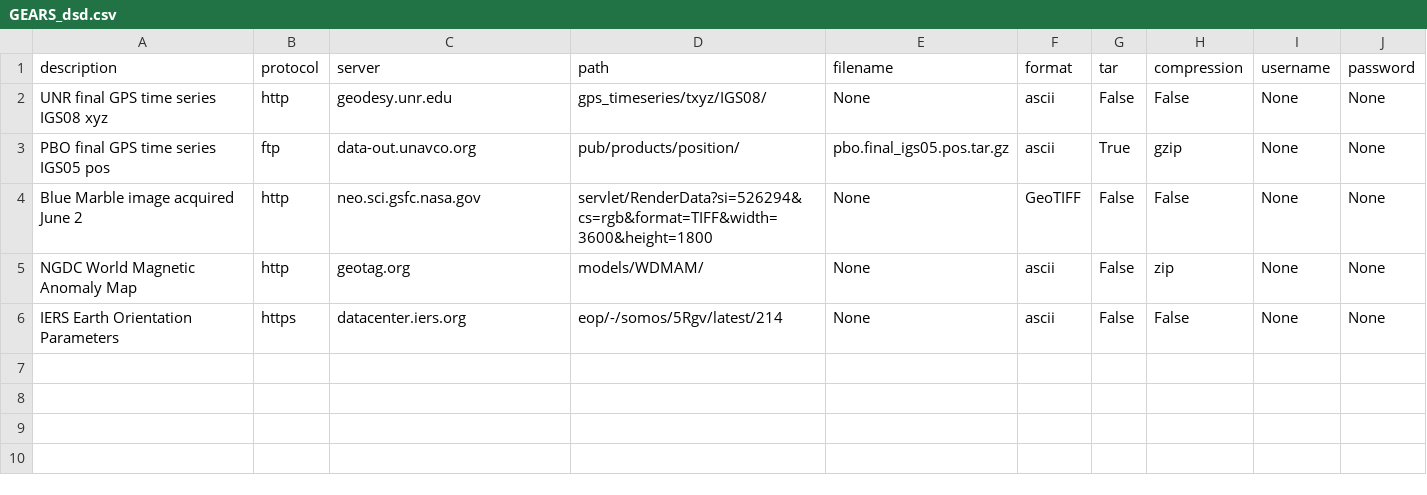
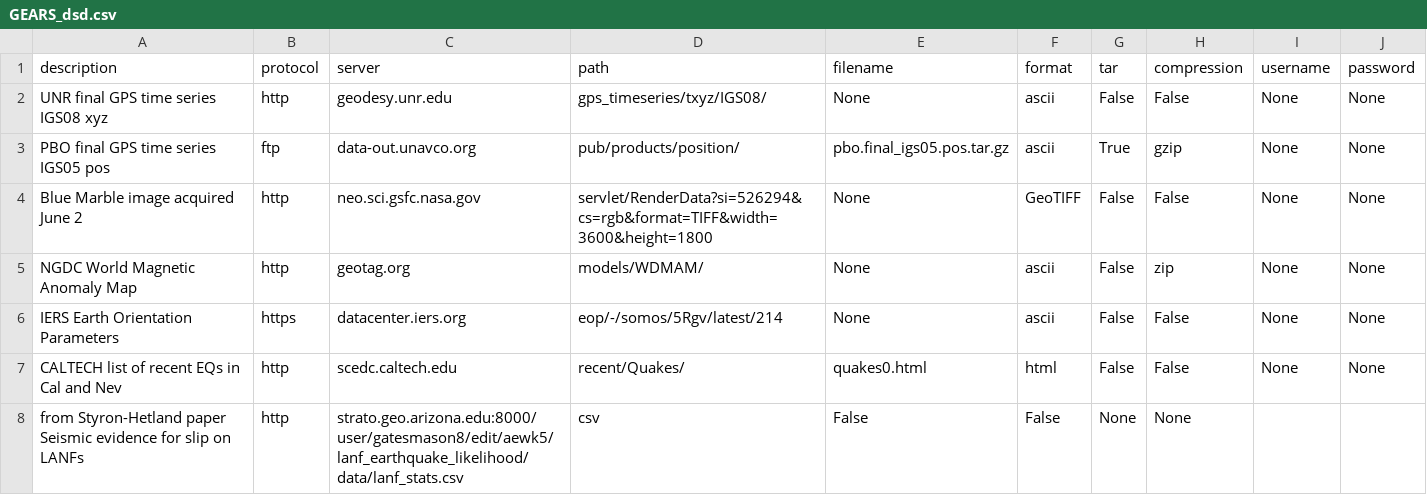
Before and after one commit to rabgc/GEARS_dsd, a CSV file: GEARS_dsd.csv, drawn as a sheet.

Commit message:
Update GEARS_dsd.csv
Added a couple of data sets, the list of recent eqs in nevada and cal might be useful for my final project, but not the second addition (look familiar?) I mostly just want to see how this works.

```diff
--- a/GEARS_dsd.csv
+++ b/GEARS_dsd.csv
@@ -6 +6,3 @@ NGDC World Magnetic Anomaly Map, http,geotag.org,models/WDMAM/,None,ascii,False,
 IERS Earth Orientation Parameters,https,datacenter.iers.org,eop/-/somos/5Rgv/latest/214,None,ascii,False,False,None,None
+CALTECH list of recent EQs in Cal and Nev,http,scedc.caltech.edu,recent/Quakes/,quakes0.html,html,False,False,None,None
+from Styron-Hetland paper Seismic evidence for slip on LANFs,http,strato.geo.arizona.edu:8000/user/gatesmason8/edit/aewk5/lanf_earthquake_likelihood/data/lanf_stats.csv,csv,False,False,None,None
```
